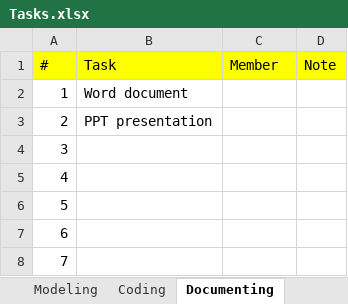
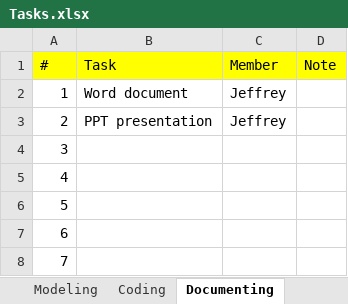
Before and after one commit to venturousman/miu-mpp-library, an Excel workbook: documents/Tasks.xlsx, sheet Documenting, drawn as a sheet; values as stored, in another font and other column widths than the file's, no borders; the diff names each change by its address in the sheet, - before the commit and + after, or states it on an @@ line.

```diff
--- a/documents/Tasks.xlsx (sheet Documenting)
+++ b/documents/Tasks.xlsx (sheet Documenting)
-C2:C3 (Member): (empty)
+C2:C3 (Member): Jeffrey
```
Also changed, not shown: sheet Modeling, sheet Coding.
